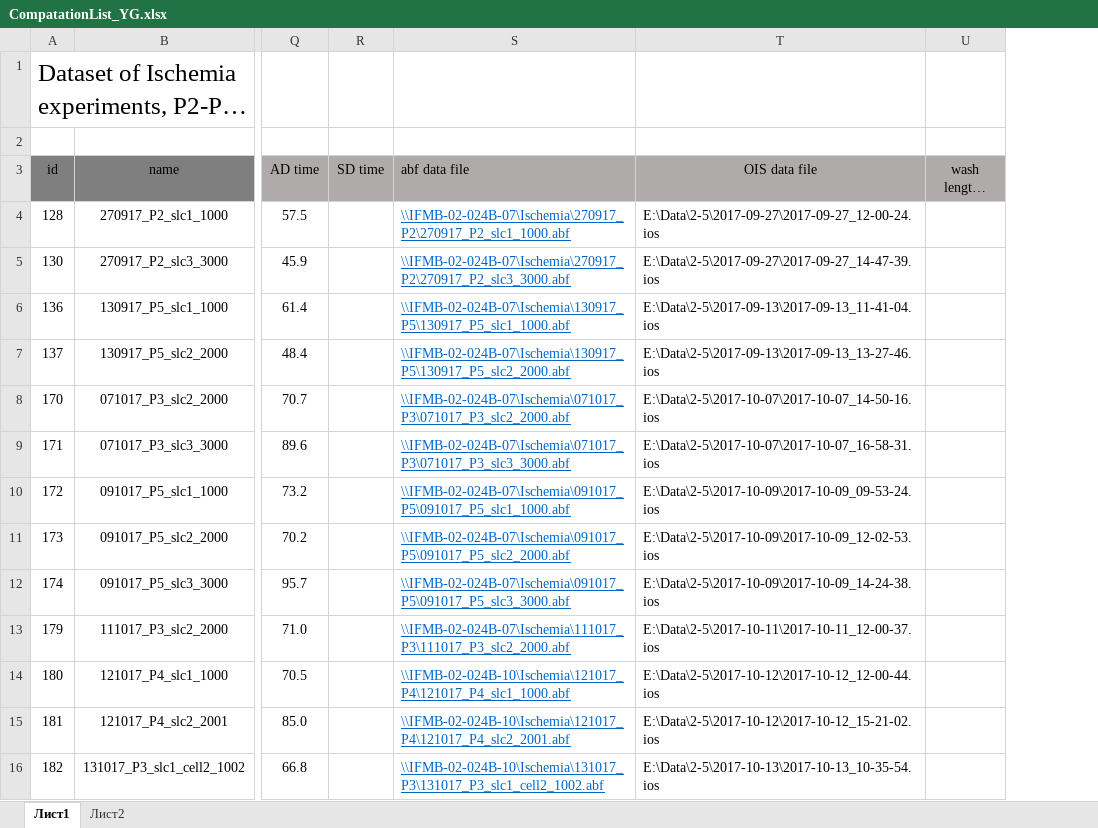
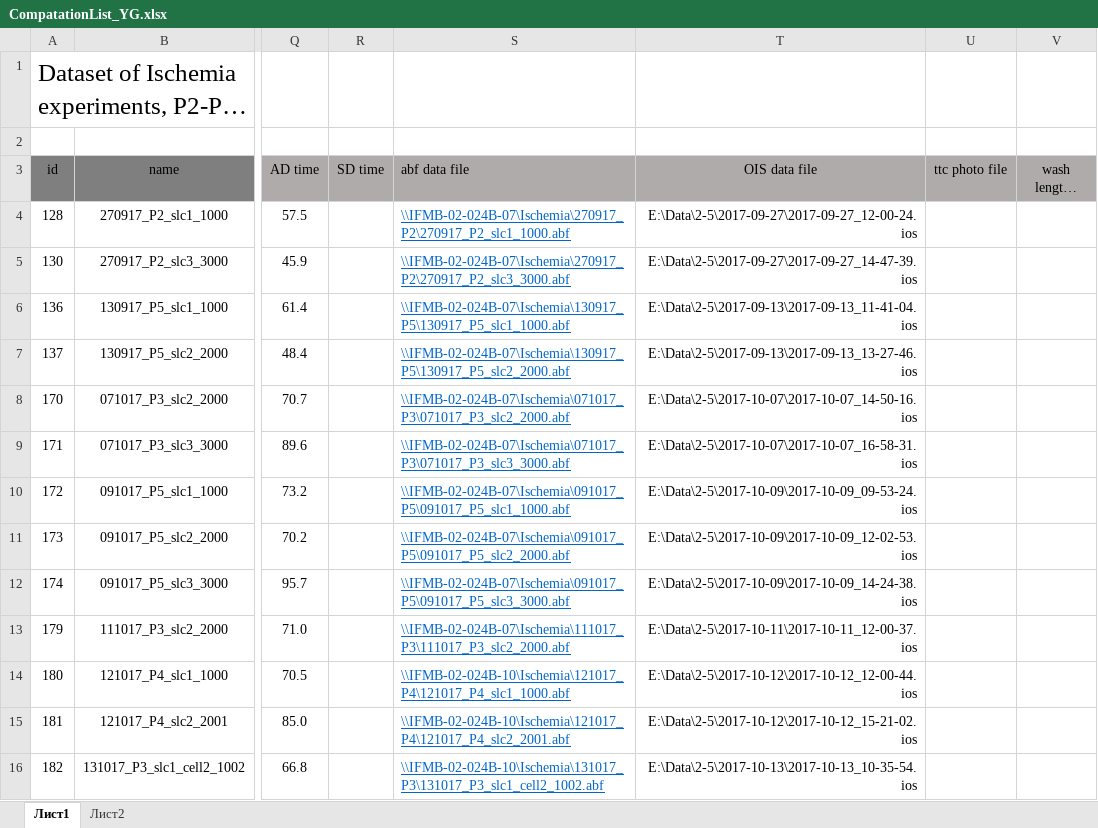
Before and after one commit to ta3map/Ischemia-YG, an Excel workbook: Results/CompatationList_YG.xlsx, sheet Лист1, drawn as a sheet; only a part is shown, gaps mark what is left out; long unchanged cells end in …; values as stored, in another font and other column widths than the file's, no borders; charts and pictures and conditional formats and table styles not drawn; the diff covers the shown part only; the diff names each change by its address in the sheet, - before the commit and + after, or states it on an @@ line.

```diff
--- a/Results/CompatationList_YG.xlsx (sheet Лист1)
+++ b/Results/CompatationList_YG.xlsx (sheet Лист1)
+column U (ttc photo file), empty
-T4:T16 alignment: left
+T4:T16 alignment: right
```
Also changed, not shown: 19 added rows, 11 edited cells and cell formats elsewhere in this sheet, formulas that keep their value, charts or pictures, Protocol/IschemiaYGProtocol.xlsx.
